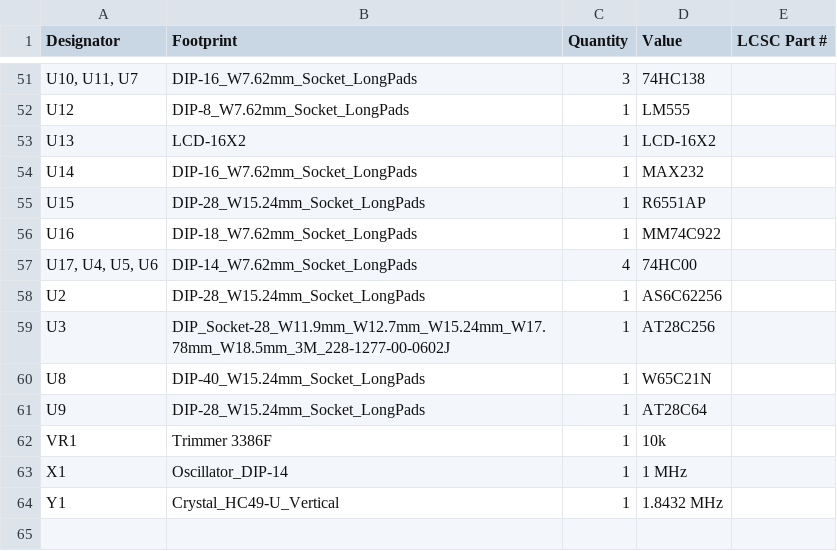
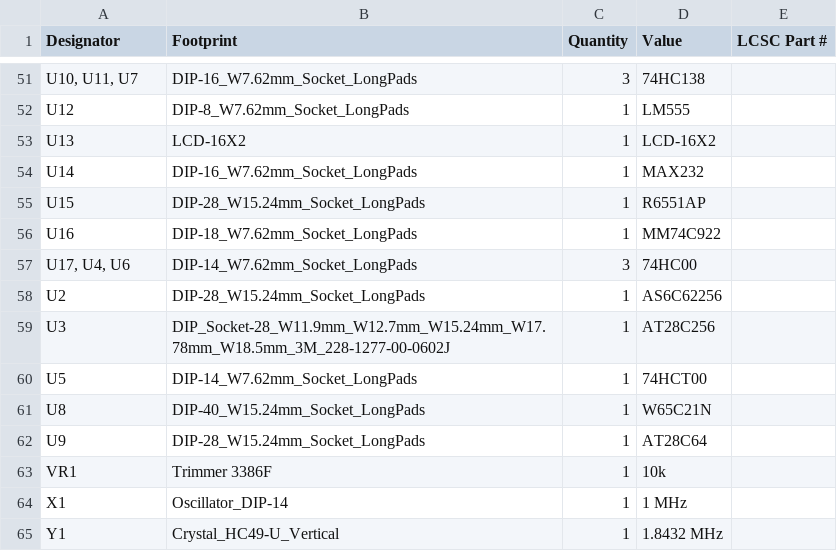
Before and after one commit to acwright/6502-KIM, a CSV file: Production/KIM Board/Rev 1.1/bom.csv, drawn as a sheet; only a part is shown, gaps mark what is left out.

```diff
--- a/Production/KIM Board/Rev 1.1/bom.csv
+++ b/Production/KIM Board/Rev 1.1/bom.csv
@@ -56,5 +56,6 @@ U15,DIP-28_W15.24mm_Socket_LongPads,1,R6551AP,
 U16,DIP-18_W7.62mm_Socket_LongPads,1,MM74C922,
-"U17, U4, U5, U6",DIP-14_W7.62mm_Socket_LongPads,4,74HC00,
+"U17, U4, U6",DIP-14_W7.62mm_Socket_LongPads,3,74HC00,
 U2,DIP-28_W15.24mm_Socket_LongPads,1,AS6C62256,
 U3,DIP_Socket-28_W11.9mm_W12.7mm_W15.24mm_W17.78mm_W18.5mm_3M_228-1277-00-0602J,1,AT28C256,
+U5,DIP-14_W7.62mm_Socket_LongPads,1,74HCT00,
 U8,DIP-40_W15.24mm_Socket_LongPads,1,W65C21N,
```
Also changed, not shown: BOM/KIM Board/Rev 1.1/digikey.csv, BOM/KIM Board/Rev 1.1/mouser.csv, 17 other files.
